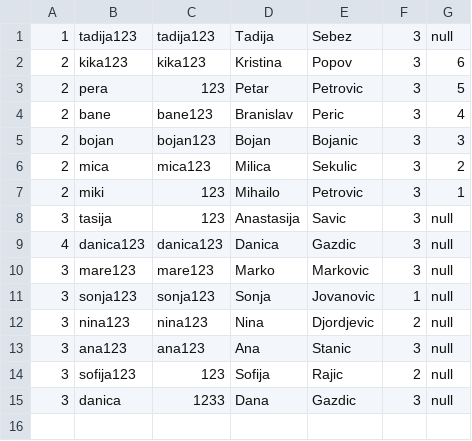
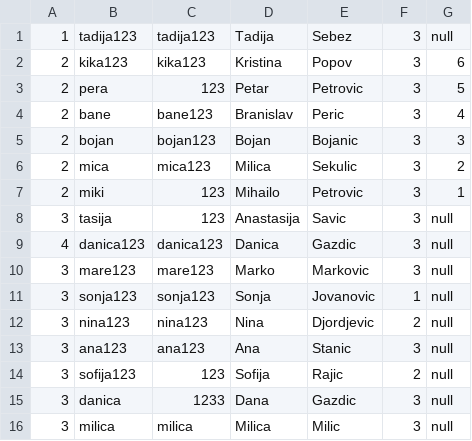
Before and after one commit to kzi-nastava/course-project-4, a CSV file: Hospital/Hospital/Data/users.csv, drawn as a sheet.

```diff
--- a/Hospital/Hospital/Data/users.csv
+++ b/Hospital/Hospital/Data/users.csv
@@ -15 +15,2 @@
 3,danica,1233,Dana,Gazdic,3,null
+3,milica,milica,Milica,Milic,3,null
```
Also changed, not shown: Hospital/Hospital/Data/actions.csv, Hospital/Hospital/Data/appointments.csv, 2 other files.
